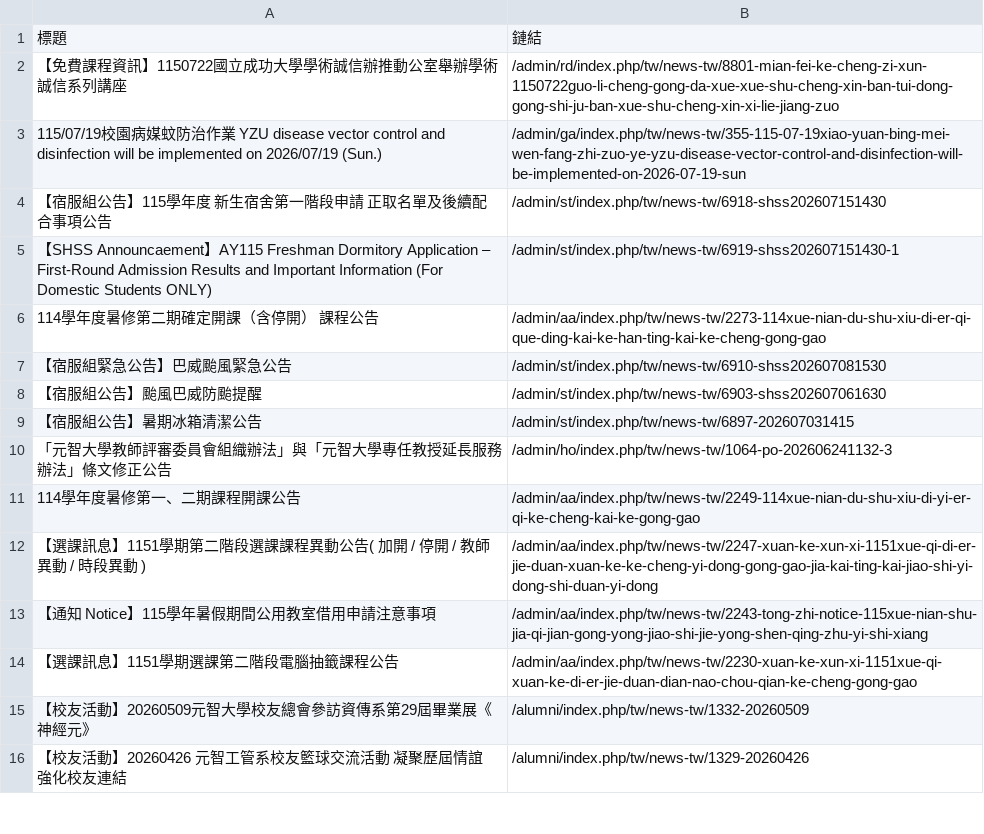
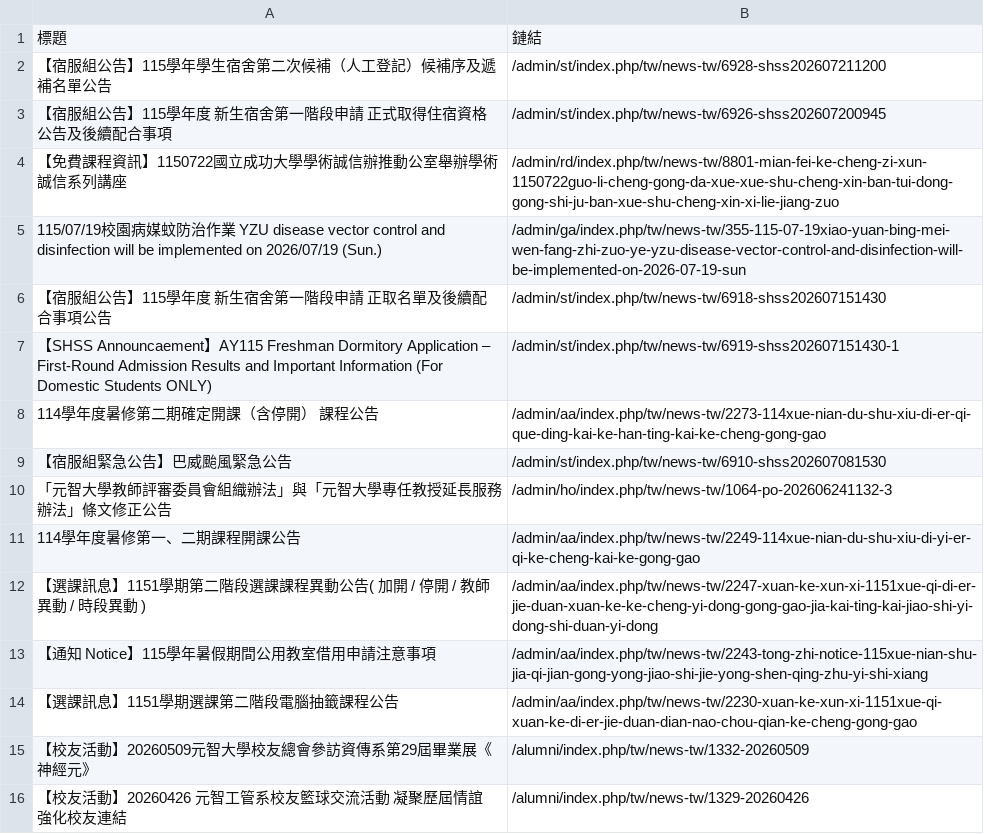
Before and after one commit to Anson0359/MidProject_Web_Crawler, a CSV file: static.csv, drawn as a sheet; only a part is shown; removed rows and columns are numbered as before the commit, all else as after; the diff names each change by its address in the sheet, - before the commit and + after, or states it on an @@ line.

```diff
--- a/static.csv
+++ b/static.csv
+row 2: 【宿服組公告】115學年學生宿舍第二次候補（人工登記）候補序及遞補名單公告 | /admin/st/index.php/tw/news-tw/6928-shss202607211200
+row 3: 【宿服組公告】115學年度 新生宿舍第一階段申請 正式取得住宿資格公告及後續配合事項 | /admin/st/index.php/tw/news-tw/6926-shss202607200945
-row 8: 【宿服組公告】颱風巴威防颱提醒 | /admin/st/index.php/tw/news-tw/6903-shss202607061630
-row 9: 【宿服組公告】暑期冰箱清潔公告 | /admin/st/index.php/tw/news-tw/6897-202607031415
```
Also changed, not shown: api.csv.
